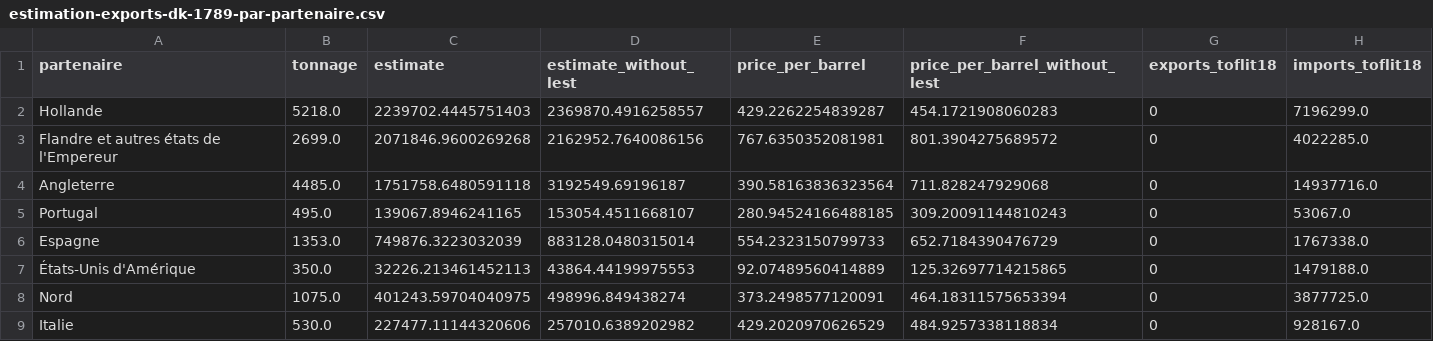
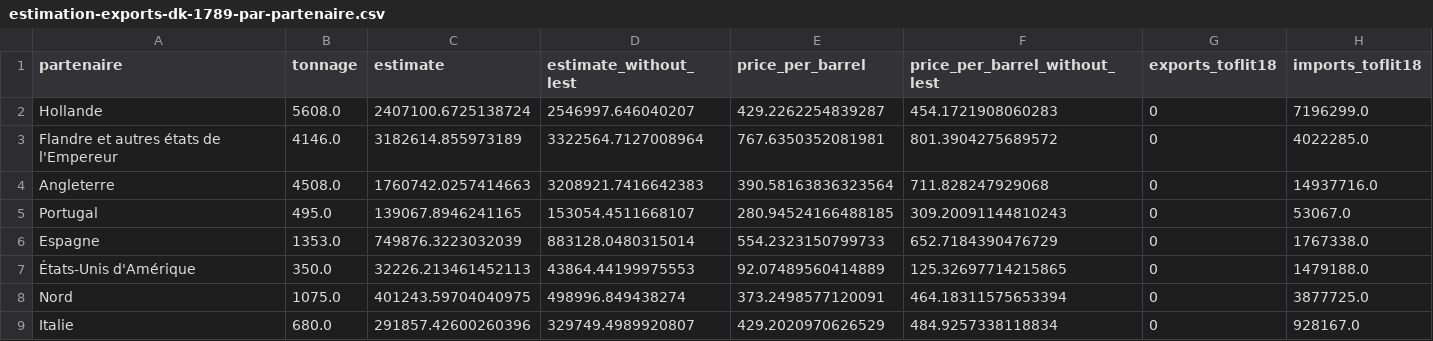
Before and after one commit to medialab/portic-storymaps-2022, a CSV file: data/estimation-exports-dk-1789-par-partenaire.csv, drawn as a sheet.

```diff
--- a/data/estimation-exports-dk-1789-par-partenaire.csv
+++ b/data/estimation-exports-dk-1789-par-partenaire.csv
@@ -1,5 +1,5 @@
 partenaire,tonnage,estimate,estimate_without_lest,price_per_barrel,price_per_barrel_without_lest,exports_toflit18,imports_toflit18
-Hollande,5218.0,2239702.4445751403,2369870.4916258557,429.2262254839287,454.1721908060283,0,7196299.0
-Flandre et autres états de l'Empereur,2699.0,2071846.9600269268,2162952.7640086156,767.6350352081981,801.3904275689572,0,4022285.0
-Angleterre,4485.0,1751758.6480591118,3192549.69196187,390.58163836323564,711.828247929068,0,14937716.0
+Hollande,5608.0,2407100.6725138724,2546997.646040207,429.2262254839287,454.1721908060283,0,7196299.0
+Flandre et autres états de l'Empereur,4146.0,3182614.855973189,3322564.7127008964,767.6350352081981,801.3904275689572,0,4022285.0
+Angleterre,4508.0,1760742.0257414663,3208921.7416642383,390.58163836323564,711.828247929068,0,14937716.0
 Portugal,495.0,139067.8946241165,153054.4511668107,280.94524166488185,309.20091144810243,0,53067.0
@@ -8,2 +8,2 @@ Espagne,1353.0,749876.3223032039,883128.0480315014,554.2323150799733,652.7184390
 Nord,1075.0,401243.59704040975,498996.849438274,373.2498577120091,464.18311575653394,0,3877725.0
-Italie,530.0,227477.11144320606,257010.6389202982,429.2020970626529,484.9257338118834,0,928167.0
+Italie,680.0,291857.42600260396,329749.4989920807,429.2020970626529,484.9257338118834,0,928167.0
```
Also changed, not shown: data/comparaisons-la-rochelle-navigo.csv, data/fraude-exports.csv, 40 other files.
